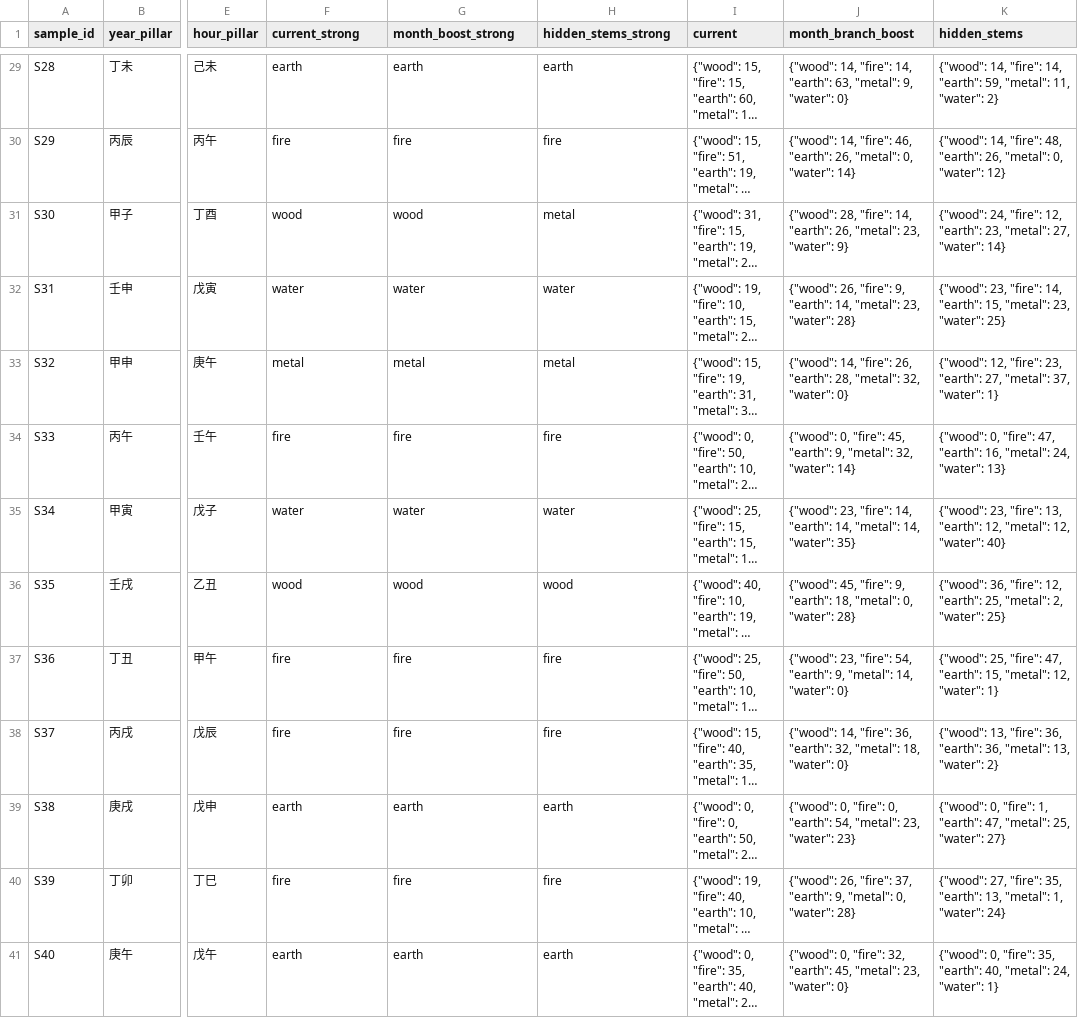
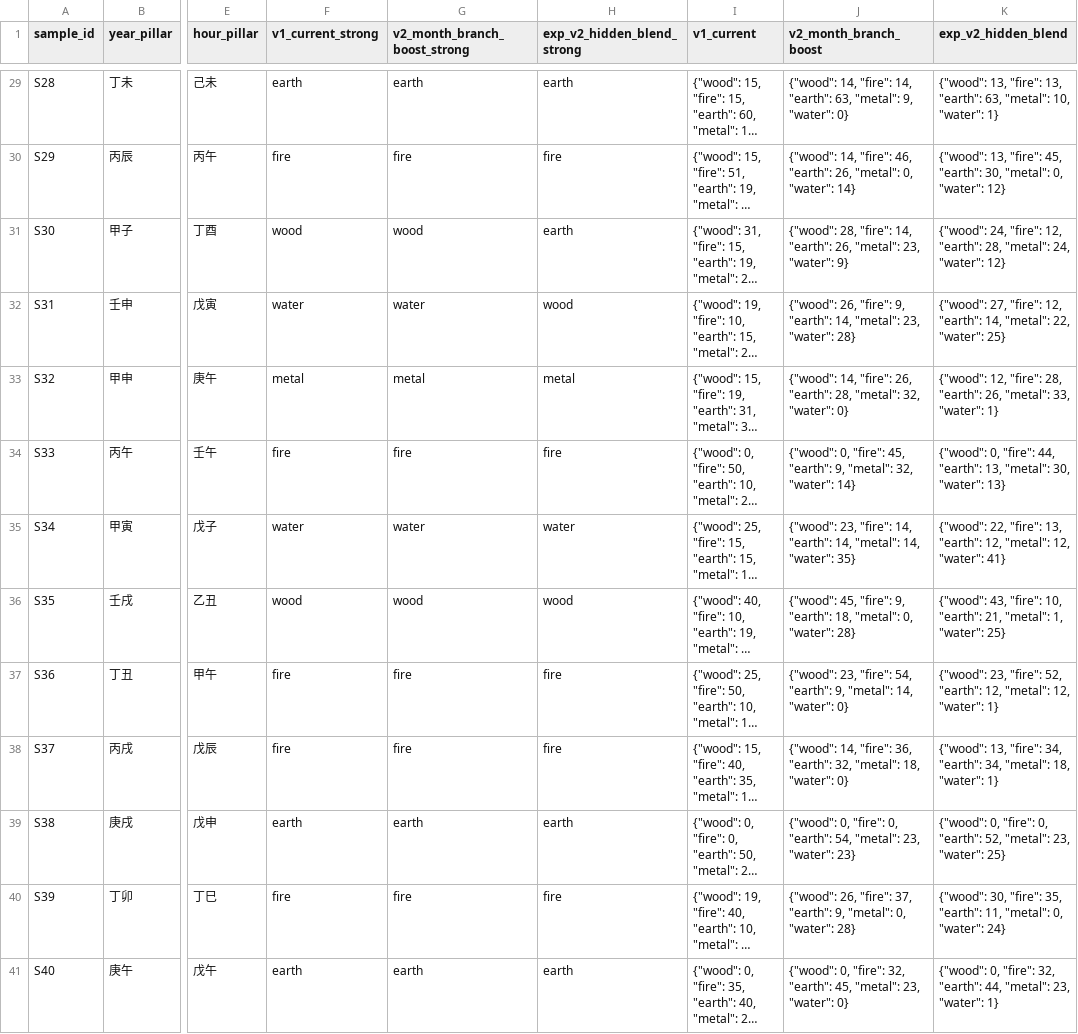
Before and after one commit to sin4woo2-design/saju-dating-proto, a CSV file: daily-work/saju-chart-rule-comparison-v1.csv, drawn as a sheet; only a part is shown, gaps mark what is left out; long unchanged cells end in …; the diff covers the shown part only; the diff names each change by its address in the sheet, - before the commit and + after, or states it on an @@ line.

```diff
--- a/daily-work/saju-chart-rule-comparison-v1.csv
+++ b/daily-work/saju-chart-rule-comparison-v1.csv
-F1: current_strong
+F1: v1_current_strong
-G1: month_boost_strong
+G1: v2_month_branch_boost_strong
-H1: hidden_stems_strong
+H1: exp_v2_hidden_blend_strong
-I1: current
+I1: v1_current
-J1: month_branch_boost
+J1: v2_month_branch_boost
-K1: hidden_stems
+K1: exp_v2_hidden_blend
-K29 (exp_v2_hidden_blend): {"wood": 14, "fire": 14, "earth": 59, "metal": 11, "water": 2}
+K29 (exp_v2_hidden_blend): {"wood": 13, "fire": 13, "earth": 63, "metal": 10, "water": 1}
-K30 (exp_v2_hidden_blend): {"wood": 14, "fire": 48, "earth": 26, "metal": 0,…
+K30 (exp_v2_hidden_blend): {"wood": 13, "fire": 45, "earth": 30, "metal": 0,…
-H31 (exp_v2_hidden_blend_strong): metal
+H31 (exp_v2_hidden_blend_strong): earth
-K31 (exp_v2_hidden_blend): …12, "earth": 23, "metal": 27, "water": 14}
+K31 (exp_v2_hidden_blend): …12, "earth": 28, "metal": 24, "water": 12}
-H32 (exp_v2_hidden_blend_strong): water
+H32 (exp_v2_hidden_blend_strong): wood
-K32 (exp_v2_hidden_blend): {"wood": 23, "fire": 14, "earth": 15, "metal": 23, "water": 25}
+K32 (exp_v2_hidden_blend): {"wood": 27, "fire": 12, "earth": 14, "metal": 22, "water": 25}
-K33 (exp_v2_hidden_blend): …12, "fire": 23, "earth": 27, "metal": 37, "water": 1}
+K33 (exp_v2_hidden_blend): …12, "fire": 28, "earth": 26, "metal": 33, "water": 1}
-K34 (exp_v2_hidden_blend): …0, "fire": 47, "earth": 16, "metal": 24, "water": 13}
+K34 (exp_v2_hidden_blend): …0, "fire": 44, "earth": 13, "metal": 30, "water": 13}
-K35 (exp_v2_hidden_blend): {"wood": 23, "fire": 13, "earth": 12, "metal": 12, "water": 40}
+K35 (exp_v2_hidden_blend): {"wood": 22, "fire": 13, "earth": 12, "metal": 12, "water": 41}
-K36 (exp_v2_hidden_blend): {"wood": 36, "fire": 12, "earth": 25, "metal": 2, "water": 25}
+K36 (exp_v2_hidden_blend): {"wood": 43, "fire": 10, "earth": 21, "metal": 1, "water": 25}
-K37 (exp_v2_hidden_blend): {"wood": 25, "fire": 47, "earth": 15, "metal": 12,…
+K37 (exp_v2_hidden_blend): {"wood": 23, "fire": 52, "earth": 12, "metal": 12,…
-K38 (exp_v2_hidden_blend): …13, "fire": 36, "earth": 36, "metal": 13, "water": 2}
+K38 (exp_v2_hidden_blend): …13, "fire": 34, "earth": 34, "metal": 18, "water": 1}
-K39 (exp_v2_hidden_blend): …0, "fire": 1, "earth": 47, "metal": 25, "water": 27}
+K39 (exp_v2_hidden_blend): …0, "fire": 0, "earth": 52, "metal": 23, "water": 25}
-K40 (exp_v2_hidden_blend): {"wood": 27, "fire": 35, "earth": 13, "metal": 1, "water": 24}
+K40 (exp_v2_hidden_blend): {"wood": 30, "fire": 35, "earth": 11, "metal": 0, "water": 24}
-K41 (exp_v2_hidden_blend): …0, "fire": 35, "earth": 40, "metal": 24, "water": 1}
+K41 (exp_v2_hidden_blend): …0, "fire": 32, "earth": 44, "metal": 23, "water": 1}
```
Also changed, not shown: 31 edited cells elsewhere in this file, 11 other files.
